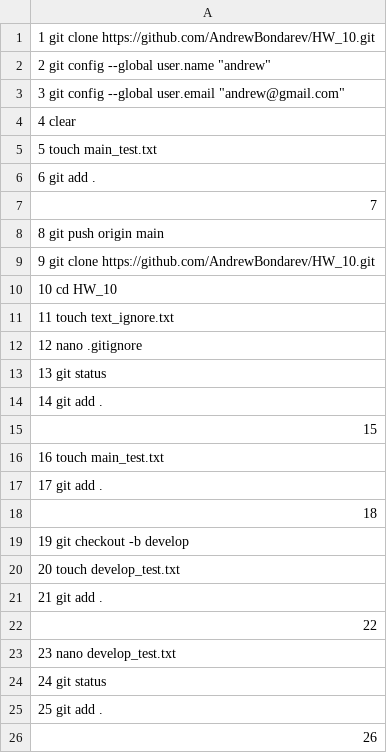
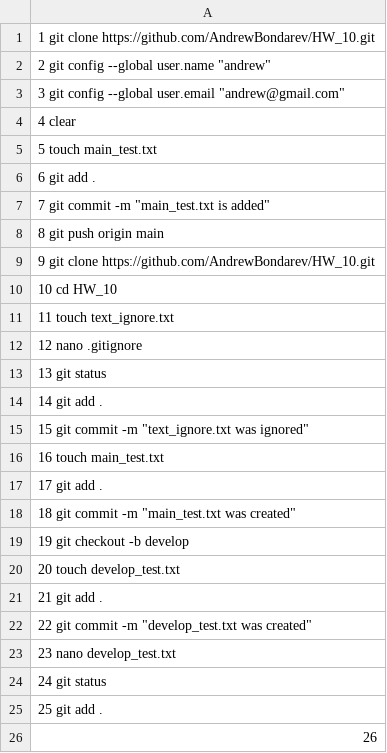
Before and after one commit to OleksandrGOIT/Task3-4_5_1_HW_10, a CSV file: command_list.csv, drawn as a sheet; only a part is shown.

Commit message:
Update command_list.csv

```diff
--- a/command_list.csv
+++ b/command_list.csv
@@ -6,3 +6,3 @@
     6  git add .
-    7
+    7  git commit -m "main_test.txt is added"
     8  git push origin main
@@ -14,6 +14,6 @@
    14  git add .
-   15
+   15  git commit -m "text_ignore.txt was ignored"
    16  touch main_test.txt
    17  git add .
-   18
+   18  git commit -m "main_test.txt was created"
    19  git checkout -b develop
@@ -21,3 +21,3 @@
    21  git add .
-   22
+   22  git commit -m "develop_test.txt was created"
    23  nano develop_test.txt
```
